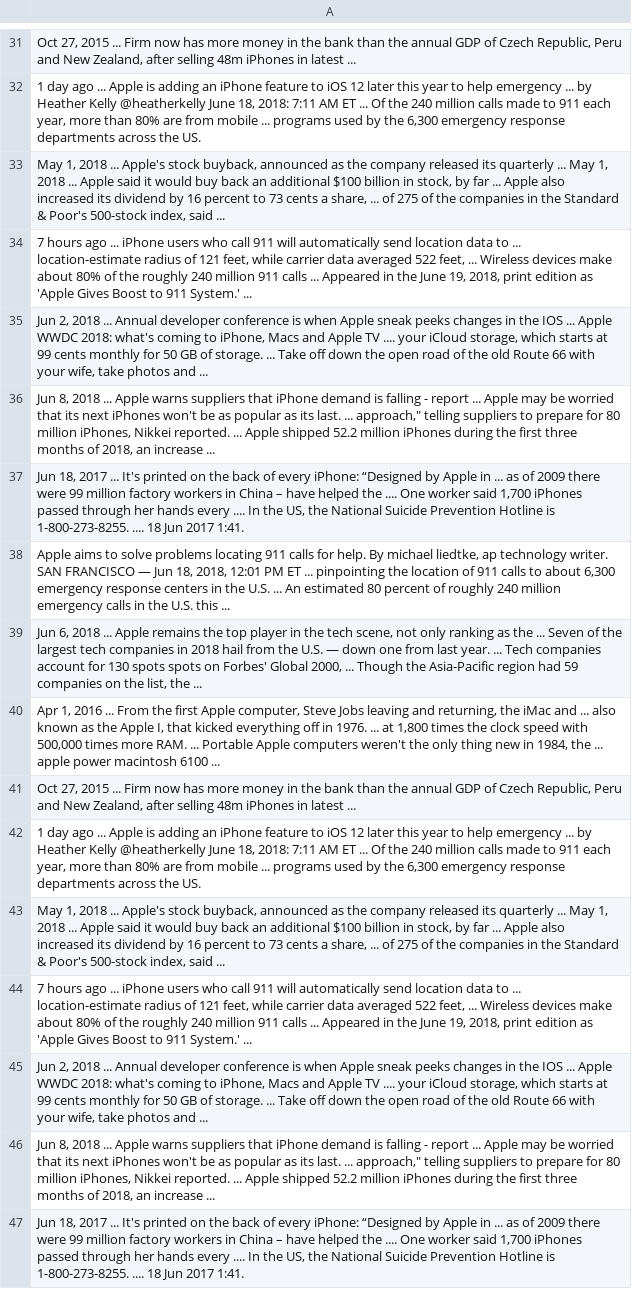
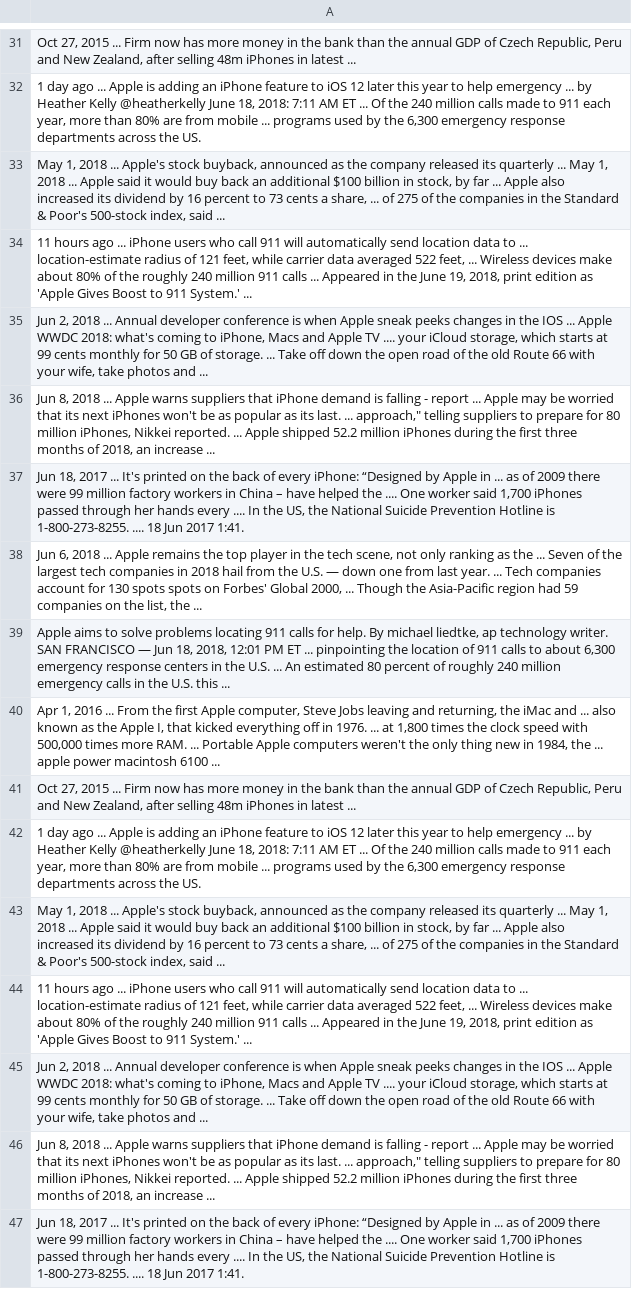
Before and after one commit to Alongstory/Kensho, a CSV file: apple.csv (was dataCrawl.csv), drawn as a sheet; only a part is shown, gaps mark what is left out; the diff covers the shown part only.

```diff
--- a/dataCrawl.csv
+++ b/apple.csv
@@ -33,3 +33,3 @@
 "May 1, 2018 ... Apple's stock buyback, announced as the company released its quarterly ... May 1, 2018 ... Apple said it would buy back an additional $100 billion in stock, by far ... Apple also increased its dividend by 16 percent to 73 cents a share, ... of 275 of the companies in the Standard & Poor's 500-stock index, said ..."
-"7 hours ago ... iPhone users who call 911 will automatically send location data to ... location-estimate radius of 121 feet, while carrier data averaged 522 feet, ... Wireless devices make about 80% of the roughly 240 million 911 calls ... Appeared in the June 19, 2018, print edition as 'Apple Gives Boost to 911 System.' ..."
+"11 hours ago ... iPhone users who call 911 will automatically send location data to ... location-estimate radius of 121 feet, while carrier data averaged 522 feet, ... Wireless devices make about 80% of the roughly 240 million 911 calls ... Appeared in the June 19, 2018, print edition as 'Apple Gives Boost to 911 System.' ..."
 "Jun 2, 2018 ... Annual developer conference is when Apple sneak peeks changes in the IOS ... Apple WWDC 2018: what's coming to iPhone, Macs and Apple TV .... your iCloud storage, which starts at 99 cents monthly for 50 GB of storage. ... Take off down the open road of the old Route 66 with your wife, take photos and ..."
@@ -37,4 +37,4 @@
 "Jun 18, 2017 ... It's printed on the back of every iPhone: “Designed by Apple in ... as of 2009 there were 99 million factory workers in China – have helped the .... One worker said 1,700 iPhones passed through her hands every .... In the US, the National Suicide Prevention Hotline is 1-800-273-8255. .... 18 Jun 2017 1:41."
+"Jun 6, 2018 ... Apple remains the top player in the tech scene, not only ranking as the ... Seven of the largest tech companies in 2018 hail from the U.S. — down one from last year. ... Tech companies account for 130 spots spots on Forbes' Global 2000, ... Though the Asia-Pacific region had 59 companies on the list, the ..."
 "Apple aims to solve problems locating 911 calls for help. By michael liedtke, ap technology writer. SAN FRANCISCO — Jun 18, 2018, 12:01 PM ET ... pinpointing the location of 911 calls to about 6,300 emergency response centers in the U.S. ... An estimated 80 percent of roughly 240 million emergency calls in the U.S. this ..."
-"Jun 6, 2018 ... Apple remains the top player in the tech scene, not only ranking as the ... Seven of the largest tech companies in 2018 hail from the U.S. — down one from last year. ... Tech companies account for 130 spots spots on Forbes' Global 2000, ... Though the Asia-Pacific region had 59 companies on the list, the ..."
 "Apr 1, 2016 ... From the first Apple computer, Steve Jobs leaving and returning, the iMac and ... also known as the Apple I, that kicked everything off in 1976. ... at 1,800 times the clock speed with 500,000 times more RAM. ... Portable Apple computers weren't the only thing new in 1984, the ... apple power macintosh 6100 ..."
@@ -43,3 +43,3 @@
 "May 1, 2018 ... Apple's stock buyback, announced as the company released its quarterly ... May 1, 2018 ... Apple said it would buy back an additional $100 billion in stock, by far ... Apple also increased its dividend by 16 percent to 73 cents a share, ... of 275 of the companies in the Standard & Poor's 500-stock index, said ..."
-"7 hours ago ... iPhone users who call 911 will automatically send location data to ... location-estimate radius of 121 feet, while carrier data averaged 522 feet, ... Wireless devices make about 80% of the roughly 240 million 911 calls ... Appeared in the June 19, 2018, print edition as 'Apple Gives Boost to 911 System.' ..."
+"11 hours ago ... iPhone users who call 911 will automatically send location data to ... location-estimate radius of 121 feet, while carrier data averaged 522 feet, ... Wireless devices make about 80% of the roughly 240 million 911 calls ... Appeared in the June 19, 2018, print edition as 'Apple Gives Boost to 911 System.' ..."
 "Jun 2, 2018 ... Annual developer conference is when Apple sneak peeks changes in the IOS ... Apple WWDC 2018: what's coming to iPhone, Macs and Apple TV .... your iCloud storage, which starts at 99 cents monthly for 50 GB of storage. ... Take off down the open road of the old Route 66 with your wife, take photos and ..."
```
Also changed, not shown: 13 added rows, 13 removed rows, 14 moved rows and 12 edited cells elsewhere in this file, 2 other files.
